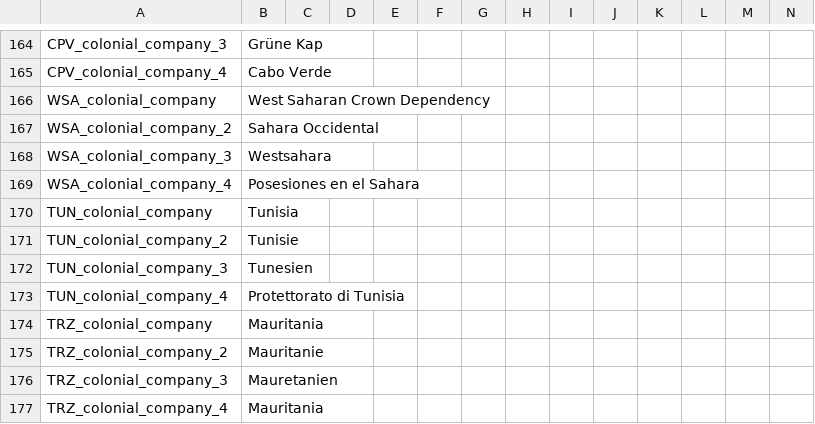
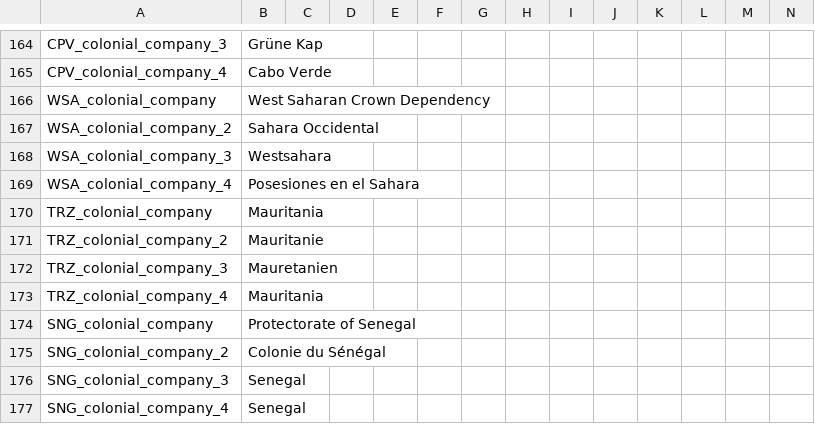
Before and after one commit to vimpelis/The-Komneniad, a CSV file: The Komneniad/localisation/Colonial_country_names.csv, drawn as a sheet; only a part is shown, gaps mark what is left out; the shorter side is filled out with more unchanged rows; the diff names each change by its address in the sheet, - before the commit and + after, or states it on an @@ line.

```diff
--- a/The Komneniad/localisation/Colonial_country_names.csv
+++ b/The Komneniad/localisation/Colonial_country_names.csv
-row 170: TUN_colonial_company | Tunisia
-row 171: TUN_colonial_company_2 | Tunisie
-row 172: TUN_colonial_company_3 | Tunesien
-row 173: TUN_colonial_company_4 | Protettorato di Tunisia
```
Also changed, not shown: The Komneniad/localisation/00_HPM_countries.csv, The Komneniad/localisation/Komneniad_Decisions.csv, 24 other files.
